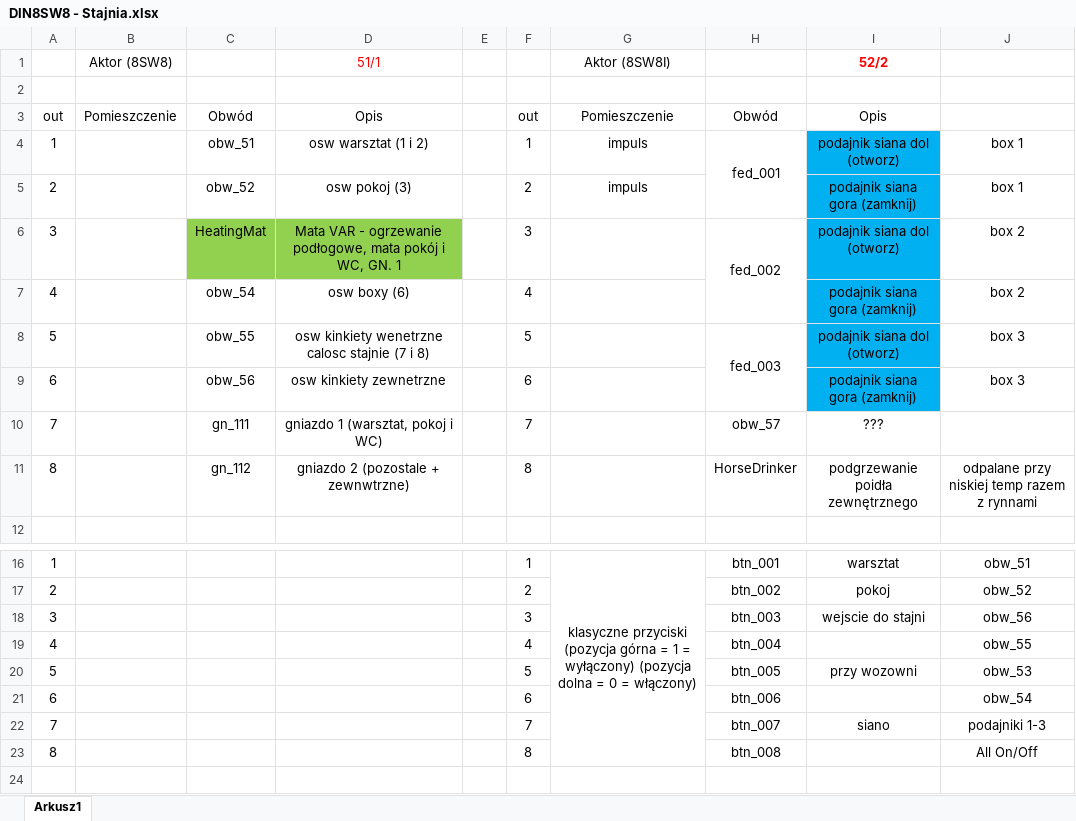
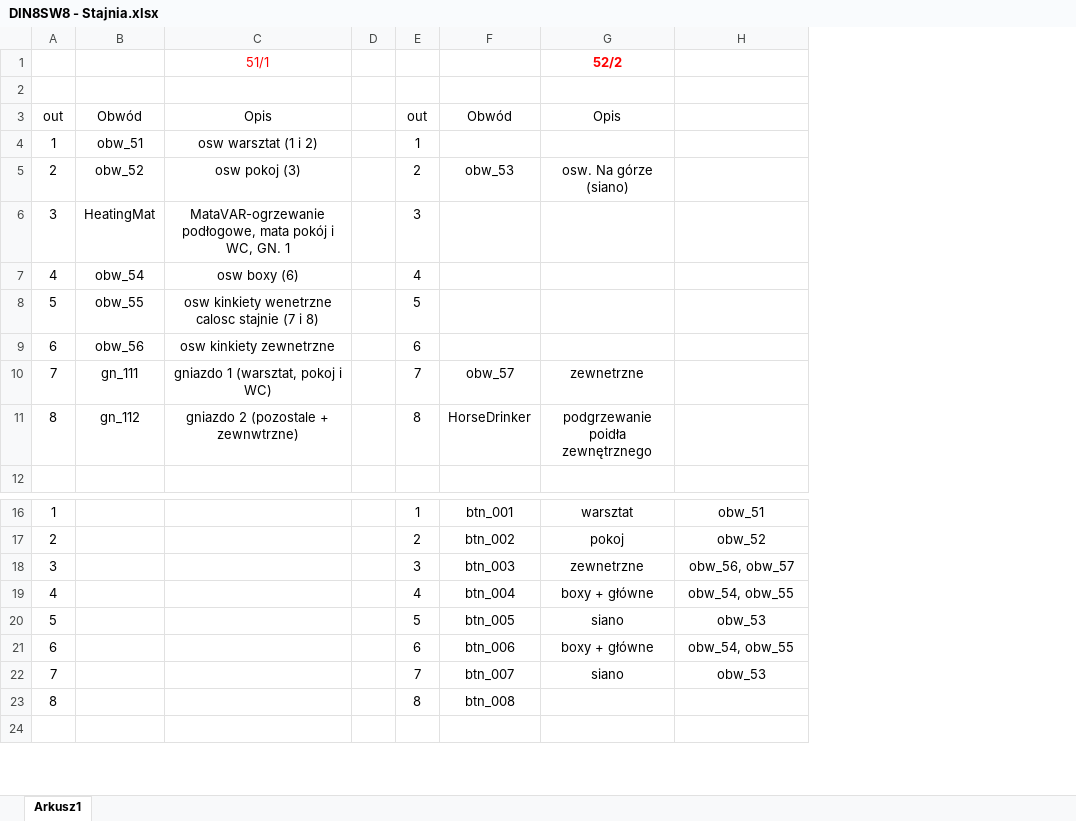
Before and after one commit to RBSystems/Crestron-10, an Excel workbook: Kurasik/doc/DIN8SW8 - Stajnia.xlsx, sheet Arkusz1, drawn as a sheet; only a part is shown, gaps mark what is left out; values as stored, in another font and other column widths than the file's, no borders; removed rows and columns are numbered as before the commit, all else as after; the diff names each change by its address in the sheet, - before the commit and + after, or states it on an @@ line.

```diff
--- a/Kurasik/doc/DIN8SW8 - Stajnia.xlsx (sheet Arkusz1)
+++ b/Kurasik/doc/DIN8SW8 - Stajnia.xlsx (sheet Arkusz1)
-column B, rows 1-3: Aktor (8SW8) |  | Pomieszczenie
-column G, rows 1-5: Aktor (8SW8I) |  | Pomieszczenie | impuls | impuls; row 16: klasyczne przyciski (pozycja górna = 1 = wyłączony) (pozycja dolna = 0 = włączony)
-F4: fed_001
+F4: (empty)
-H4:H5 merged
-G4: podajnik siana dol (otworz)
+G4: (empty)
-G4:G9 fill: #00B0F0
+G4:G9 fill: none
-H4:H5: box 1
+H4:H5: (empty)
-F5: (empty)
+F5: obw_53
-G5: podajnik siana gora (zamknij)
+G5: osw. Na górze (siano)
-B6:C6 fill: #92D050
+B6:C6 fill: none
-C6: Mata VAR - ogrzewanie podłogowe, mata…
+C6: MataVAR-ogrzewanie podłogowe, mata…
-F6: fed_002
+F6: (empty)
-H6:H7 merged
-G6: podajnik siana dol (otworz)
+G6: (empty)
-H6:H7: box 2
+H6:H7: (empty)
-G7: podajnik siana gora (zamknij)
+G7: (empty)
-F8: fed_003
+F8: (empty)
-H8:H9 merged
-G8: podajnik siana dol (otworz)
+G8: (empty)
-H8:H9: box 3
+H8:H9: (empty)
-G9: podajnik siana gora (zamknij)
+G9: (empty)
-G10: ???
+G10: zewnetrzne
-H11: odpalane przy niskiej temp razem z rynnami
+H11: (empty)
-G18: wejscie do stajni
+G18: zewnetrzne
-H18: obw_56
+H18: obw_56, obw_57
-G19: (empty)
+G19: boxy + główne
-H19: obw_55
+H19: obw_54, obw_55
-G20: przy wozowni
+G20: siano
-G21: (empty)
+G21: boxy + główne
-H21: obw_54
+H21: obw_54, obw_55
-H22: podajniki 1-3
+H22: obw_53
-H23: All On/Off
+H23: (empty)
```
Also changed, not shown: 1 other file.
